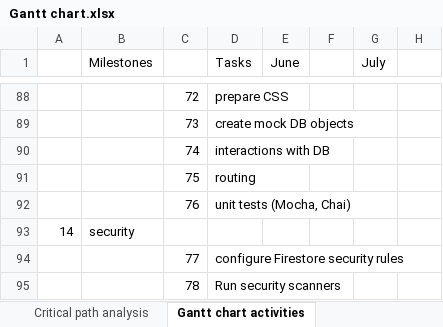
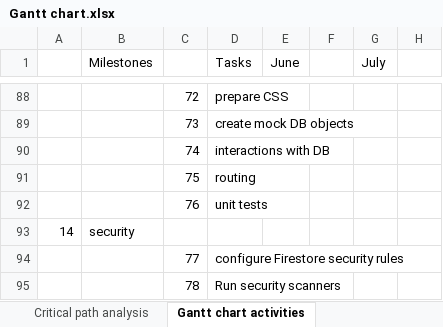
Before and after one commit to SusyVenta/UniFinalProject, an Excel workbook: docs/preliminary_report/planning/Gantt chart.xlsx, sheet Gantt chart activities, drawn as a sheet; only a part is shown, gaps mark what is left out; values as stored, in another font and other column widths than the file's, no borders; the diff covers the shown part only; the diff names each change by its address in the sheet, - before the commit and + after, or states it on an @@ line.

Commit message:
Updated Gantt chart 1st July

```diff
--- a/docs/preliminary_report/planning/Gantt chart.xlsx (sheet Gantt chart activities)
+++ b/docs/preliminary_report/planning/Gantt chart.xlsx (sheet Gantt chart activities)
-D92 (Tasks): unit tests (Mocha, Chai)
+D92 (Tasks): unit tests
```
Also changed, not shown: 10 edited cells and cell formats elsewhere in this sheet.
